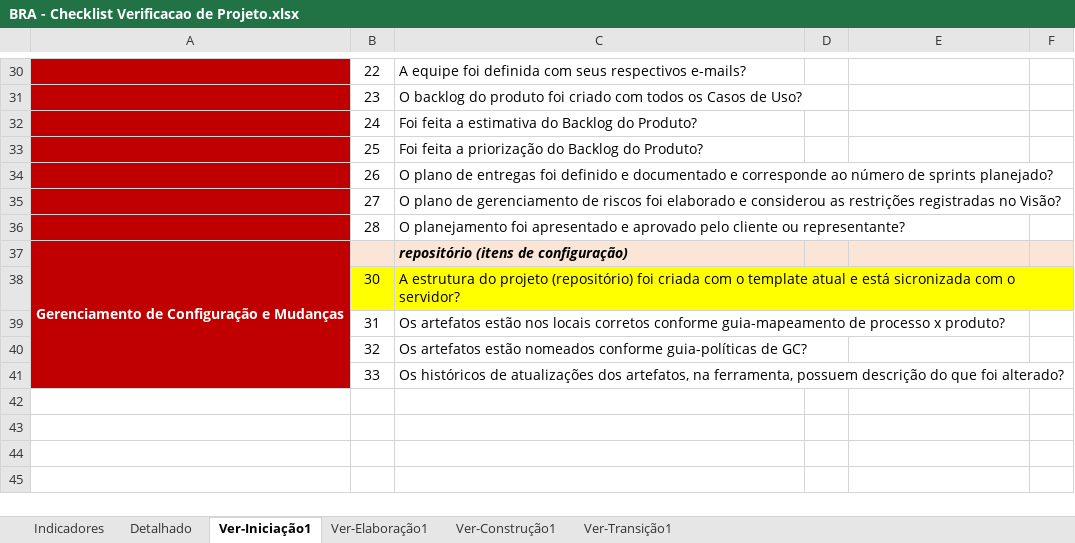
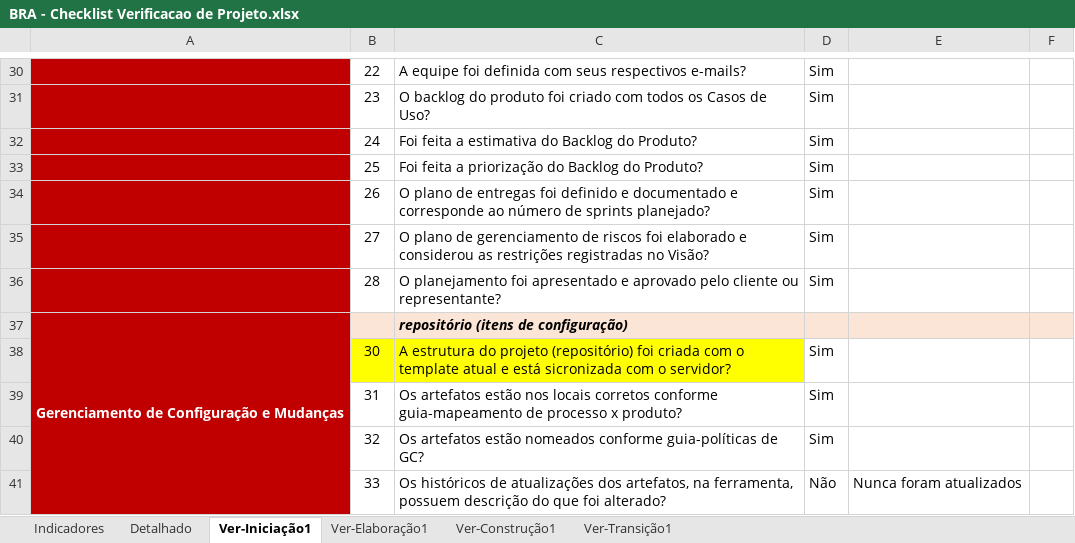
Before and after one commit to FabioAdrianoSilveira/bra-brasileirao_analyst, an Excel workbook: 6.Gerenciamento de Projeto/BRA - Checklist Verificacao de Projeto.xlsx, sheet Ver-Iniciação1, drawn as a sheet; only a part is shown, gaps mark what is left out; values as stored, in another font and other column widths than the file's, no borders; the diff covers the shown part only; the diff names each change by its address in the sheet, - before the commit and + after, or states it on an @@ line.

Commit message:
Checklist da fase de iniciação feito

```diff
--- a/6.Gerenciamento de Projeto/BRA - Checklist Verificacao de Projeto.xlsx (sheet Ver-Iniciação1)
+++ b/6.Gerenciamento de Projeto/BRA - Checklist Verificacao de Projeto.xlsx (sheet Ver-Iniciação1)
-D30:D36: (empty)
+D30:D36: Sim
-D38:D40: (empty)
+D38:D40: Sim
-D41: (empty)
+D41: Não
-E41: (empty)
+E41: Nunca foram atualizados
```
Also changed, not shown: 21 edited cells elsewhere in this sheet, sheet Detalhado, sheet Indicadores, hidden cells, charts or pictures.
